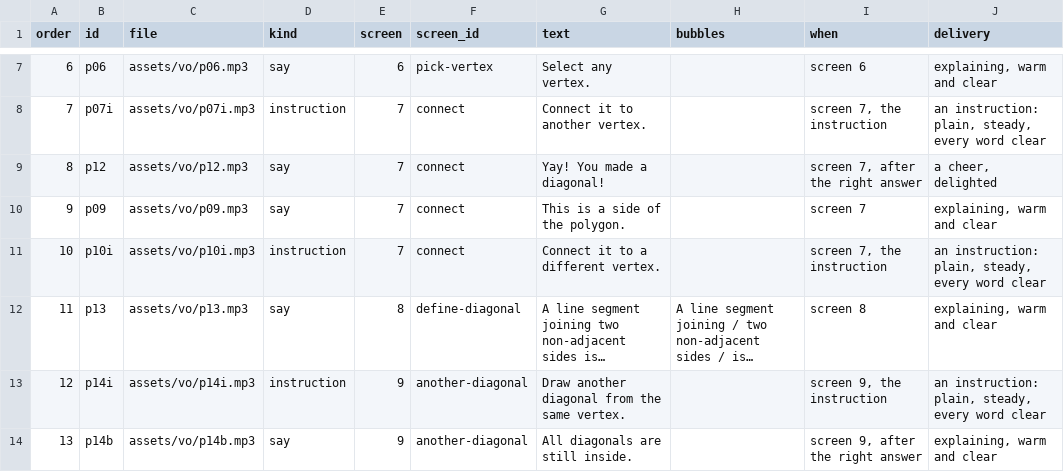
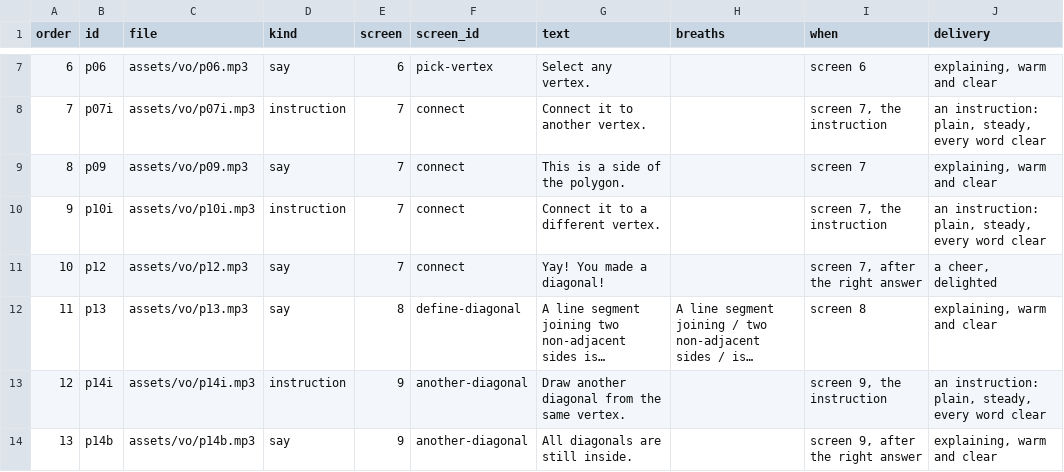
Before and after one commit to tarun-figmaboy-838/polygone-learnig-game, a CSV file: docs/vo-lines.csv, drawn as a sheet; only a part is shown, gaps mark what is left out; long unchanged cells end in …; addresses are those after the commit; the diff names each change by its address in the sheet, - before the commit and + after, or states it on an @@ line.

```diff
--- a/docs/vo-lines.csv
+++ b/docs/vo-lines.csv
-H1: bubbles
+H1: breaths
@@ column A (order) renumbered between rows 9 and 10 @@
@@ row 9 moved to row 11: 10 @@
```
Also changed, not shown: 15 other files.
